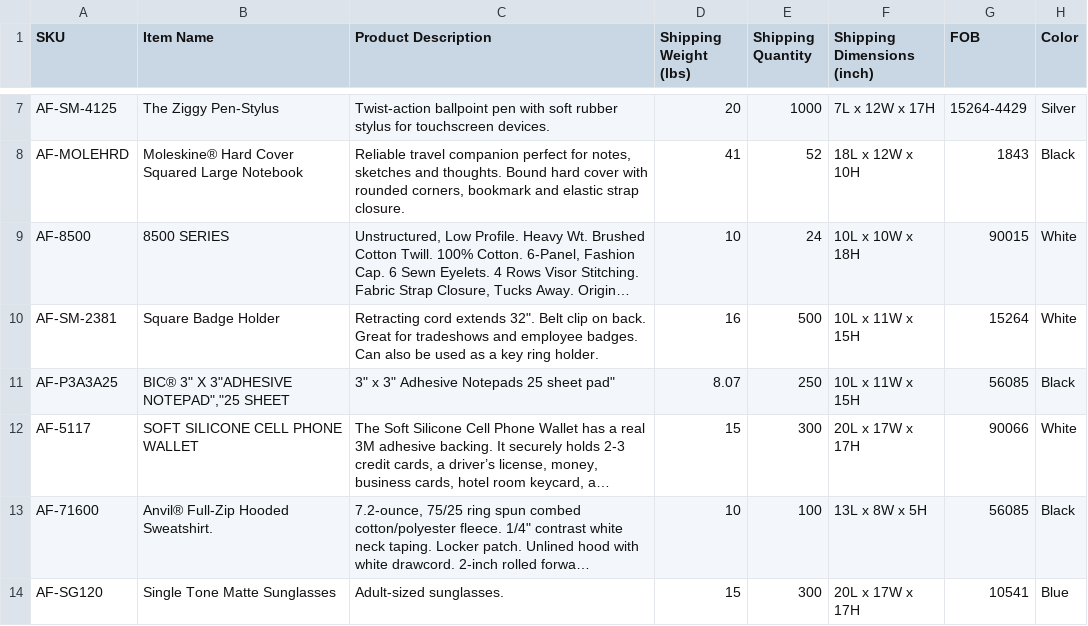
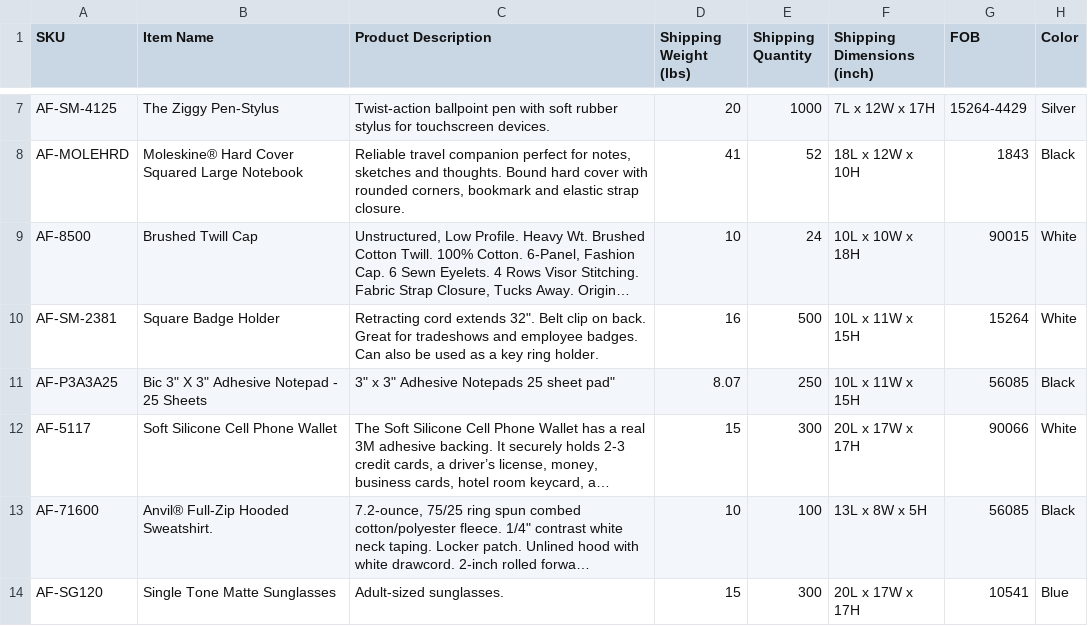
Before and after one commit to PromoExchange/batman, a CSV file: db/company_store_data/anchorfree.csv, drawn as a sheet; only a part is shown, gaps mark what is left out; long unchanged cells end in …; the diff names each change by its address in the sheet, - before the commit and + after, or states it on an @@ line.

```diff
--- a/db/company_store_data/anchorfree.csv
+++ b/db/company_store_data/anchorfree.csv
-B9 (Item Name): 8500 SERIES
+B9 (Item Name): Brushed Twill Cap
-B11 (Item Name): BIC® 3" X 3"ADHESIVE NOTEPAD","25 SHEET
+B11 (Item Name): Bic 3" X 3" Adhesive Notepad - 25 Sheets
-B12 (Item Name): SOFT SILICONE CELL PHONE WALLET
+B12 (Item Name): Soft Silicone Cell Phone Wallet
```
Also changed, not shown: 4 other files.
